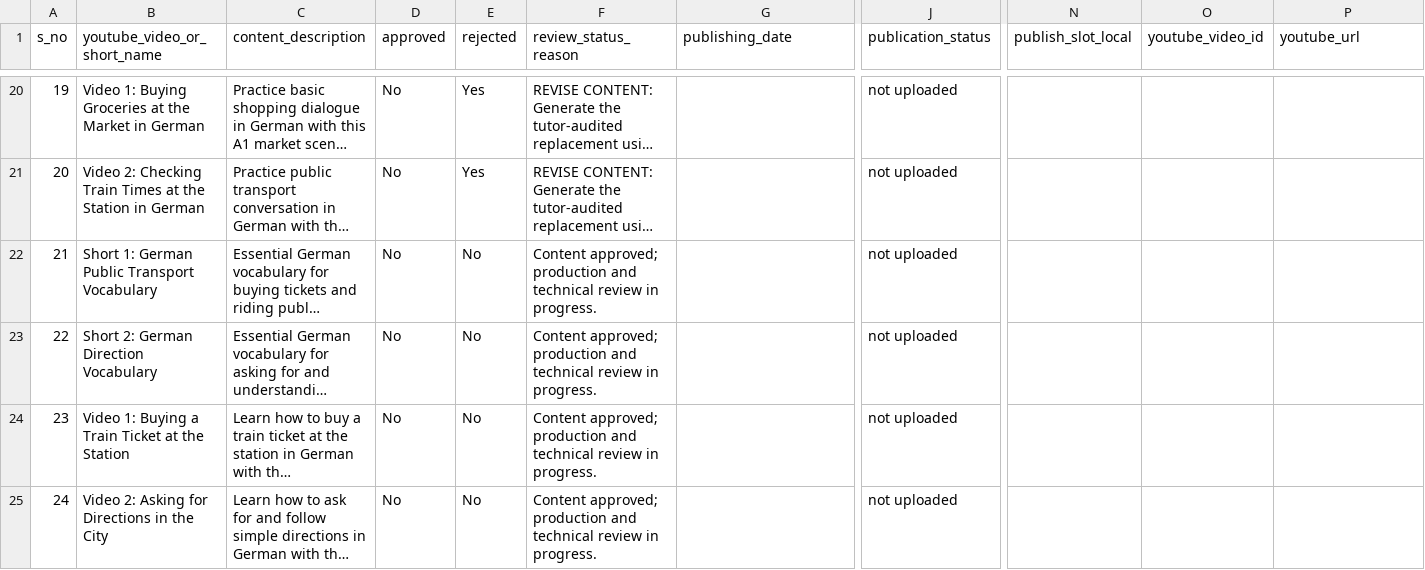
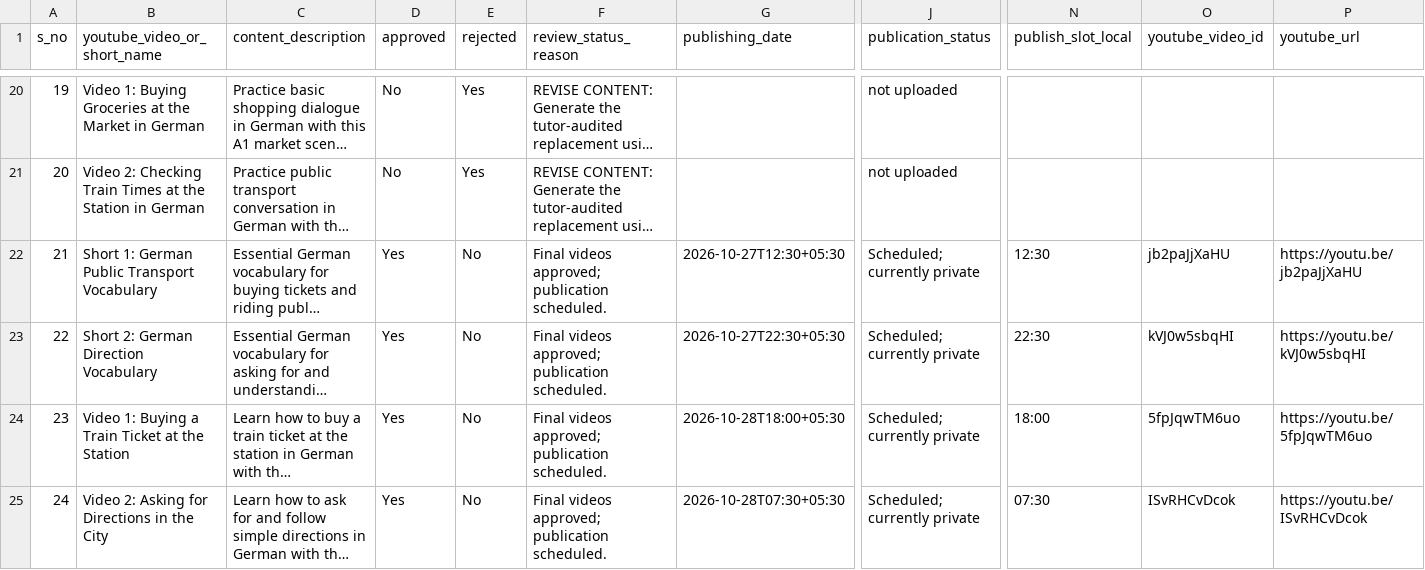
Before and after one commit to Indusvalley7/talkivana-automation, a CSV file: tracker/video_tracker.csv, drawn as a sheet; only a part is shown, gaps mark what is left out; long unchanged cells end in …; the diff covers the shown part only; the diff names each change by its address in the sheet, - before the commit and + after, or states it on an @@ line.

```diff
--- a/tracker/video_tracker.csv
+++ b/tracker/video_tracker.csv
-D22:D25 (approved): No
+D22:D25 (approved): Yes
-F22:F25 (review_status_reason): Content approved; production and technical review in progress.
+F22:F25 (review_status_reason): Final videos approved; publication scheduled.
-G22 (publishing_date): (empty)
+G22 (publishing_date): 2026-10-27T12:30+05:30
-J22:J25 (publication_status): not uploaded
+J22:J25 (publication_status): Scheduled; currently private
-N22 (publish_slot_local): (empty)
+N22 (publish_slot_local): 12:30
-O22 (youtube_video_id): (empty)
+O22 (youtube_video_id): jb2paJjXaHU
-P22 (youtube_url): (empty)
+P22 (youtube_url): https://youtu.be/jb2paJjXaHU
-G23 (publishing_date): (empty)
+G23 (publishing_date): 2026-10-27T22:30+05:30
-N23 (publish_slot_local): (empty)
+N23 (publish_slot_local): 22:30
-O23 (youtube_video_id): (empty)
+O23 (youtube_video_id): kVJ0w5sbqHI
-P23 (youtube_url): (empty)
+P23 (youtube_url): https://youtu.be/kVJ0w5sbqHI
-G24 (publishing_date): (empty)
+G24 (publishing_date): 2026-10-28T18:00+05:30
-N24 (publish_slot_local): (empty)
+N24 (publish_slot_local): 18:00
-O24 (youtube_video_id): (empty)
+O24 (youtube_video_id): 5fpJqwTM6uo
-P24 (youtube_url): (empty)
+P24 (youtube_url): https://youtu.be/5fpJqwTM6uo
-G25 (publishing_date): (empty)
+G25 (publishing_date): 2026-10-28T07:30+05:30
-N25 (publish_slot_local): (empty)
+N25 (publish_slot_local): 07:30
-O25 (youtube_video_id): (empty)
+O25 (youtube_video_id): ISvRHCvDcok
-P25 (youtube_url): (empty)
+P25 (youtube_url): https://youtu.be/ISvRHCvDcok
```
Also changed, not shown: 4 added rows and 4 edited cells elsewhere in this file.
